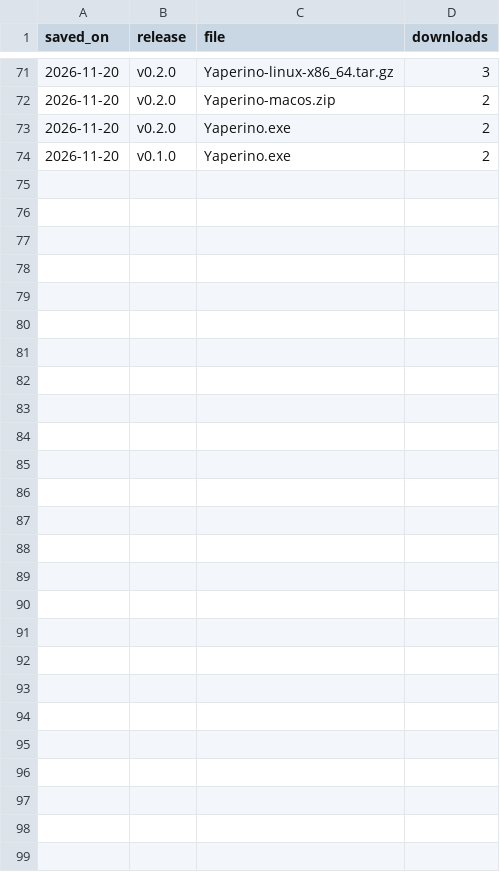
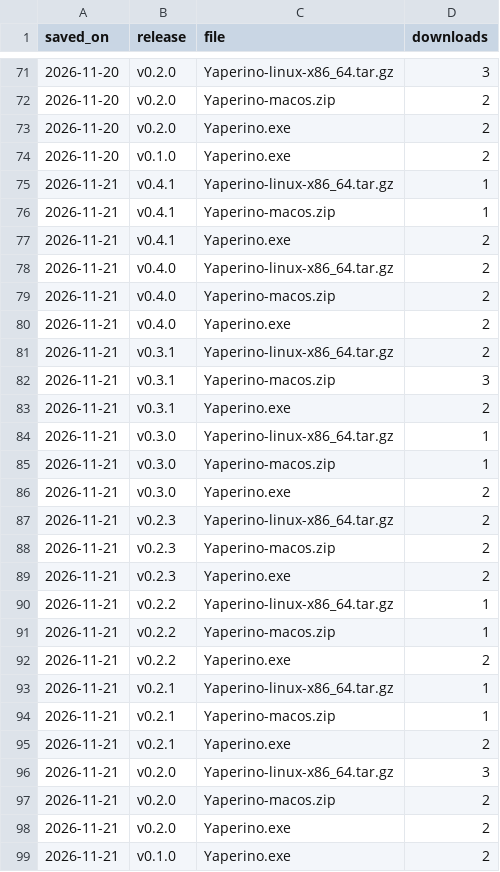
Before and after one commit to XiSZ/yaperino, a CSV file: downloads.csv, drawn as a sheet; only a part is shown, gaps mark what is left out.

```diff
--- a/downloads.csv
+++ b/downloads.csv
@@ -74 +74,26 @@ saved_on,release,file,downloads
 2026-11-20,v0.1.0,Yaperino.exe,2
+2026-11-21,v0.4.1,Yaperino-linux-x86_64.tar.gz,1
+2026-11-21,v0.4.1,Yaperino-macos.zip,1
+2026-11-21,v0.4.1,Yaperino.exe,2
+2026-11-21,v0.4.0,Yaperino-linux-x86_64.tar.gz,2
+2026-11-21,v0.4.0,Yaperino-macos.zip,2
+2026-11-21,v0.4.0,Yaperino.exe,2
+2026-11-21,v0.3.1,Yaperino-linux-x86_64.tar.gz,2
+2026-11-21,v0.3.1,Yaperino-macos.zip,3
+2026-11-21,v0.3.1,Yaperino.exe,2
+2026-11-21,v0.3.0,Yaperino-linux-x86_64.tar.gz,1
+2026-11-21,v0.3.0,Yaperino-macos.zip,1
+2026-11-21,v0.3.0,Yaperino.exe,2
+2026-11-21,v0.2.3,Yaperino-linux-x86_64.tar.gz,2
+2026-11-21,v0.2.3,Yaperino-macos.zip,2
+2026-11-21,v0.2.3,Yaperino.exe,2
+2026-11-21,v0.2.2,Yaperino-linux-x86_64.tar.gz,1
+2026-11-21,v0.2.2,Yaperino-macos.zip,1
+2026-11-21,v0.2.2,Yaperino.exe,2
+2026-11-21,v0.2.1,Yaperino-linux-x86_64.tar.gz,1
+2026-11-21,v0.2.1,Yaperino-macos.zip,1
+2026-11-21,v0.2.1,Yaperino.exe,2
+2026-11-21,v0.2.0,Yaperino-linux-x86_64.tar.gz,3
+2026-11-21,v0.2.0,Yaperino-macos.zip,2
+2026-11-21,v0.2.0,Yaperino.exe,2
+2026-11-21,v0.1.0,Yaperino.exe,2
```
Also changed, not shown: clones.csv, views.csv, 2 other files.
